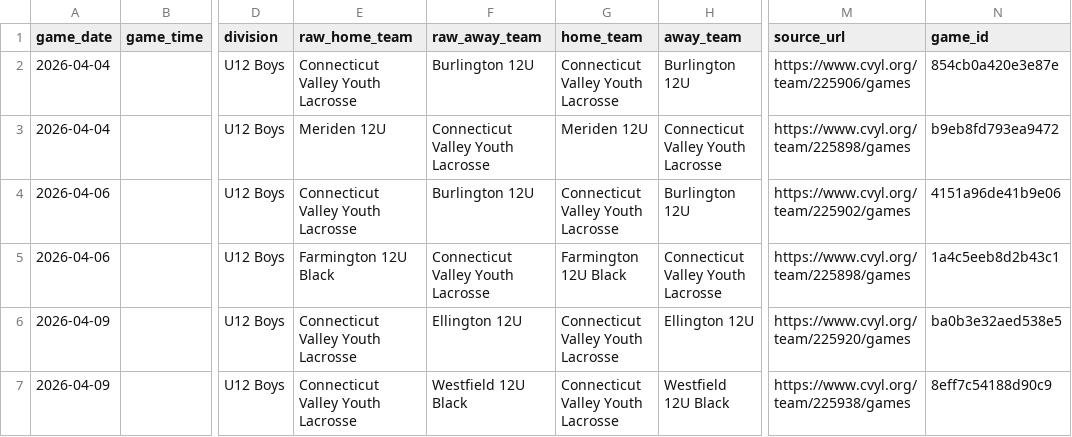
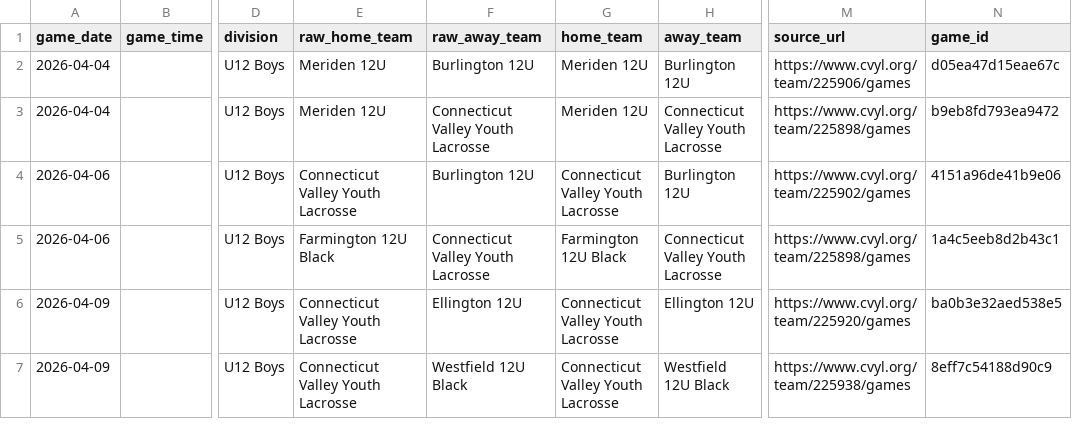
Before and after one commit to Benjaminrussell7/cvyl-prediction-dashboard, a CSV file: data/processed/cvyl_completed_games.csv, drawn as a sheet; only a part is shown, gaps mark what is left out; the diff covers the shown part only; the diff names each change by its address in the sheet, - before the commit and + after, or states it on an @@ line.

```diff
--- a/data/processed/cvyl_completed_games.csv
+++ b/data/processed/cvyl_completed_games.csv
-E2 (raw_home_team): Connecticut Valley Youth Lacrosse
+E2 (raw_home_team): Meriden 12U
-G2 (home_team): Connecticut Valley Youth Lacrosse
+G2 (home_team): Meriden 12U
-N2 (game_id): 854cb0a420e3e87e
+N2 (game_id): d05ea47d15eae67c
```
Also changed, not shown: 6 added rows, 6 removed rows and 15 edited cells elsewhere in this file, data/processed/cvyl_backtest.csv, data/processed/cvyl_elo_history.csv, 18 other files.
